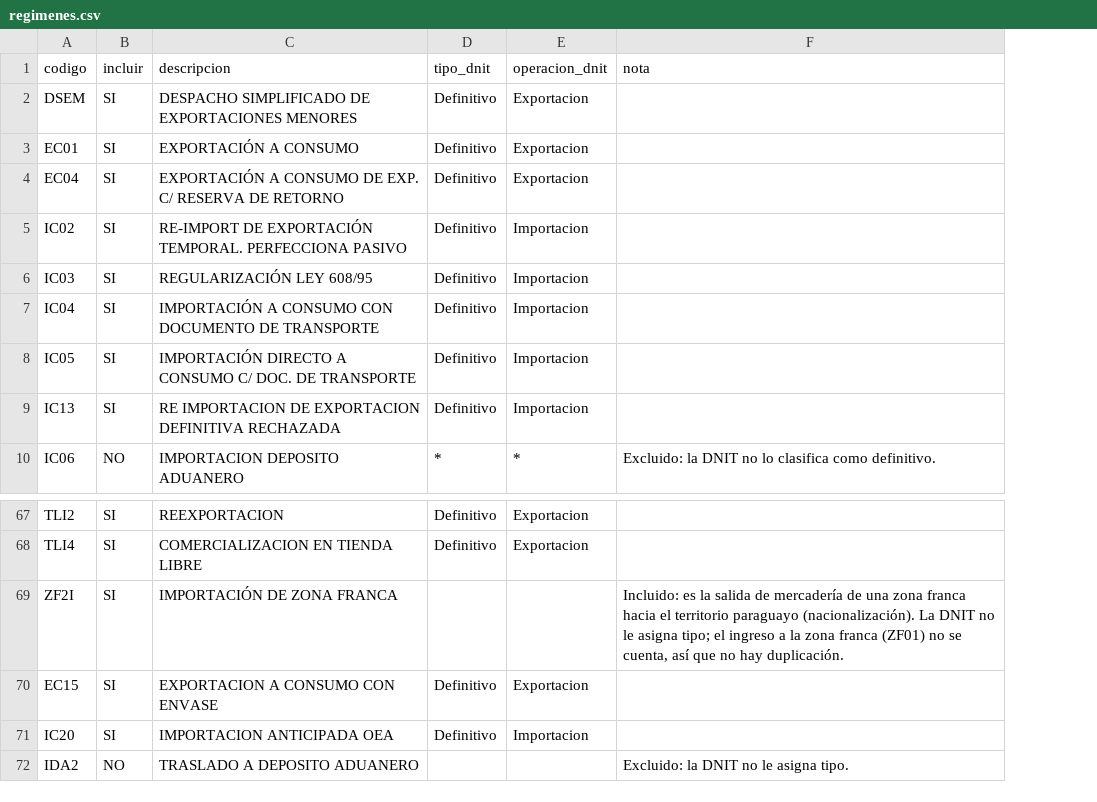
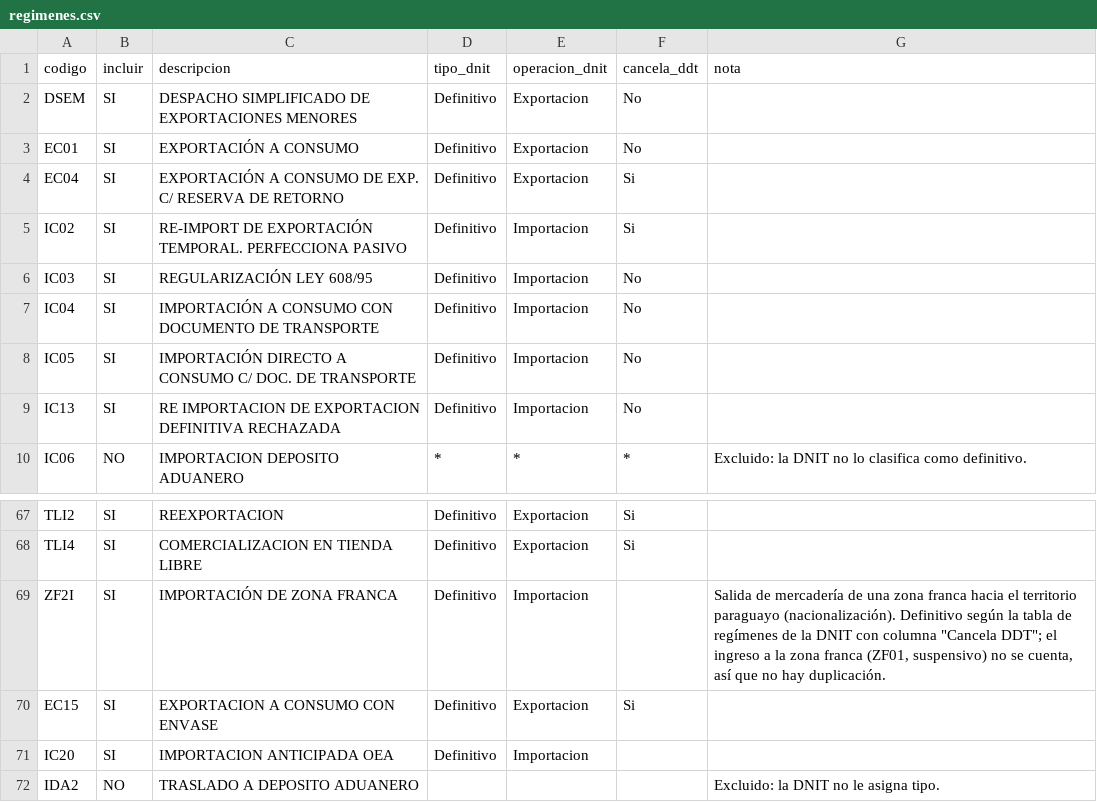
Before and after one commit to silvia-mov/comercio-exterior-paraguay-acuerdos, a CSV file: config/regimenes.csv, drawn as a sheet; only a part is shown, gaps mark what is left out; addresses are those after the commit; the diff names each change by its address in the sheet, - before the commit and + after, or states it on an @@ line.

Commit message:
ZF2I definitivo según la tabla de la DNIT; columna Cancela DDT

```diff
--- a/config/regimenes.csv
+++ b/config/regimenes.csv
+column F (cancela_ddt), rows 2-10: No | No | Si | Si | No | No | No | No | *; rows 67-70: Si | Si |  | Si
-D69 (tipo_dnit): (empty)
+D69 (tipo_dnit): Definitivo
-E69 (operacion_dnit): (empty)
+E69 (operacion_dnit): Importacion
-G69 (nota): Incluido: es la salida de mercadería de una zona franca hacia el territorio paraguayo (nacionalización). La DNIT no le asigna tipo; el ingreso a la zona franca (ZF01) no se…
+G69 (nota): Salida de mercadería de una zona franca hacia el territorio paraguayo (nacionalización). Definitivo según la tabla de regímenes de la DNIT con columna "Cancela DDT"; el ingreso a la zona franca (ZF01, suspensivo) no se…
```
Also changed, not shown: 1 other file.
